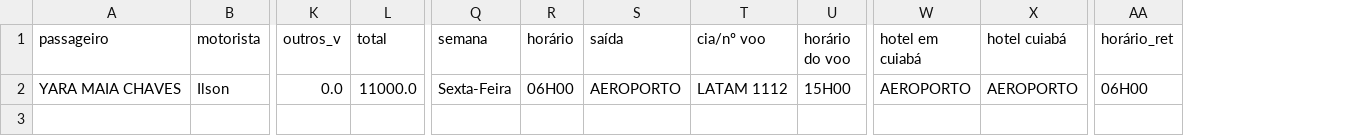
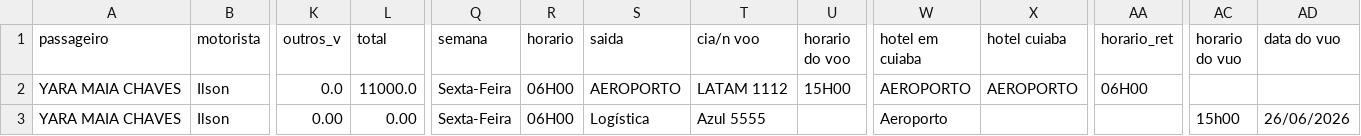
Before and after one commit to yaramaia122-lgtm/logistica-novo, a CSV file: dados_logistica.csv, drawn as a sheet; only a part is shown, gaps mark what is left out; rows hold the shown columns only; the diff names each change by its address in the sheet, - before the commit and + after, or states it on an @@ line.

Commit message:
New Trip Reservation Entry via Programar

```diff
--- a/dados_logistica.csv
+++ b/dados_logistica.csv
+column AC (horario do vuo), empty
+column AD (data do vuo), empty
-R1: horário
+R1: horario
-S1: saída
+S1: saida
-T1: cia/nº voo
+T1: cia/n voo
-U1: horário do voo
+U1: horario do voo
-W1: hotel em cuiabá
+W1: hotel em cuiaba
-X1: hotel cuiabá
+X1: hotel cuiaba
-AA1: horário_ret
+AA1: horario_ret
+row 3: YARA MAIA CHAVES | Ilson | 0.00 | 0.00 | Sexta-Feira | 06H00 | Logística | Azul 5555 |  | Aeroporto |  |  | 15h00 | 26/06/2026
```
